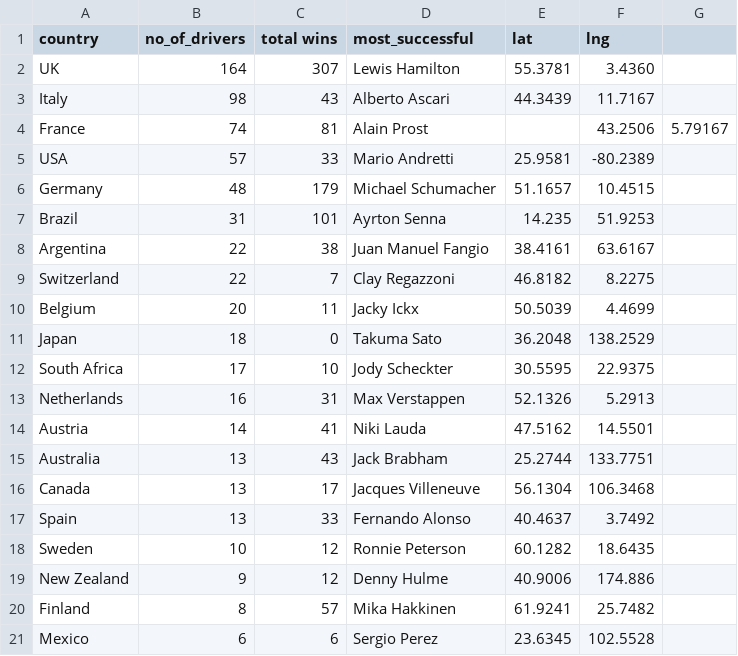
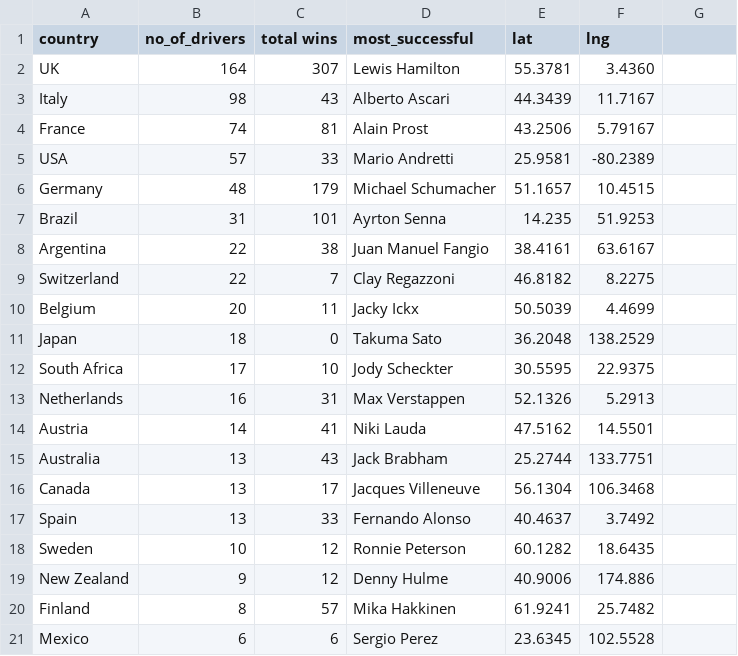
Before and after one commit to 0xzaid/Formula1-Visualisation, a CSV file: data/F1/drivers_by_country.csv, drawn as a sheet.

Commit message:
Update drivers_by_country.csv

```diff
--- a/data/F1/drivers_by_country.csv
+++ b/data/F1/drivers_by_country.csv
@@ -3,3 +3,3 @@ UK,164,307,Lewis Hamilton,55.3781,3.4360
 Italy,98,43,Alberto Ascari,44.3439,11.7167
-France,74,81,Alain Prost,,43.2506,5.79167
+France,74,81,Alain Prost,43.2506,5.79167
 USA,57,33,Mario Andretti,25.9581,-80.2389
```
